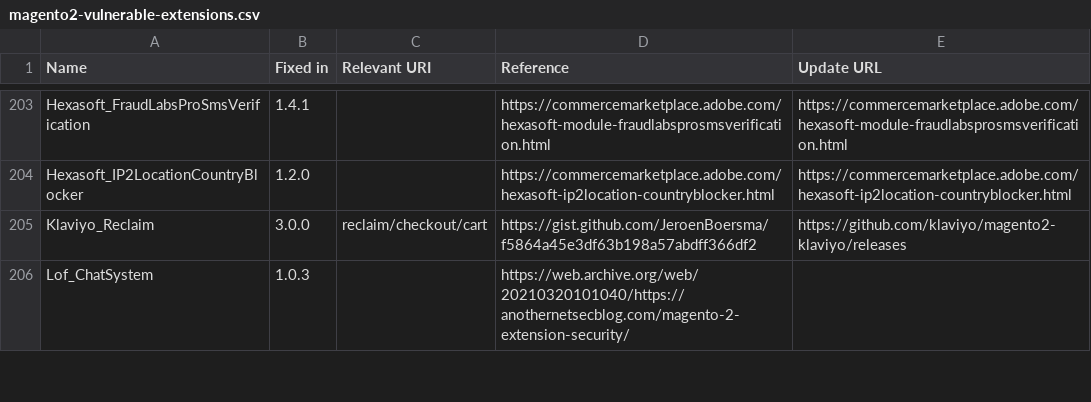
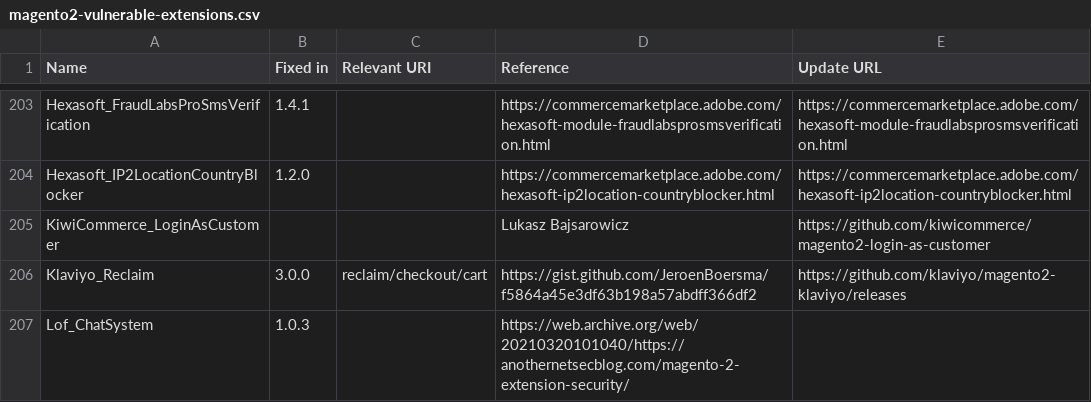
Before and after one commit to sansecio/magevulndb, a CSV file: magento2-vulnerable-extensions.csv, drawn as a sheet; only a part is shown, gaps mark what is left out.

Commit message:
feat: add KiwiCommerce_LoginAsCustomer (unpatched, discontinued)

```diff
--- a/magento2-vulnerable-extensions.csv
+++ b/magento2-vulnerable-extensions.csv
@@ -204,2 +204,3 @@ Hexasoft_FraudLabsProSmsVerification,1.4.1,,https://commercemarketplace.adobe.co
 Hexasoft_IP2LocationCountryBlocker,1.2.0,,https://commercemarketplace.adobe.com/hexasoft-ip2location-countryblocker.html,https://commercemarketplace.adobe.com/hexasoft-ip2location-countryblocker.html
+KiwiCommerce_LoginAsCustomer,,,Lukasz Bajsarowicz,https://github.com/kiwicommerce/magento2-login-as-customer
 Klaviyo_Reclaim,3.0.0,reclaim/checkout/cart,https://gist.github.com/JeroenBoersma/f5864a45e3df63b198a57abdff366df2,https://github.com/klaviyo/magento2-klaviyo/releases
```
